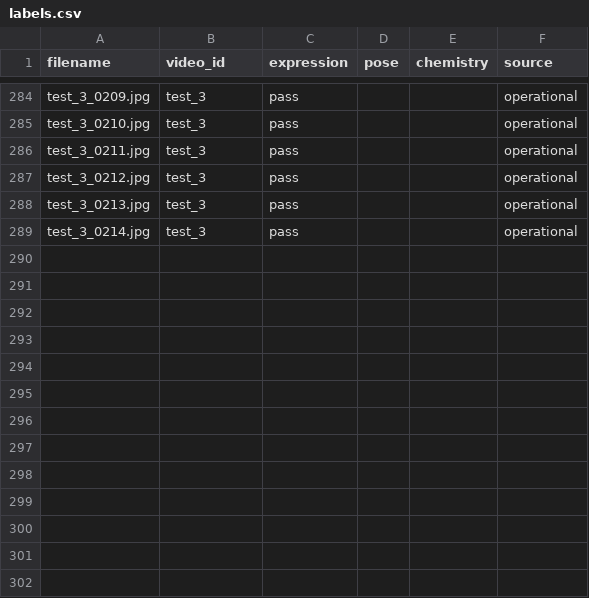
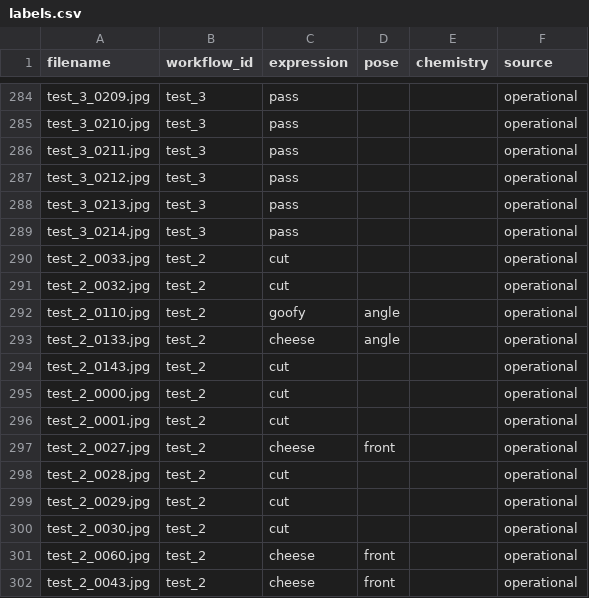
Before and after one commit to monolith-hyeonrae/portrait981, a CSV file: data/datasets/portrait-v1/labels.csv, drawn as a sheet; only a part is shown, gaps mark what is left out; the diff names each change by its address in the sheet, - before the commit and + after, or states it on an @@ line.

```diff
--- a/data/datasets/portrait-v1/labels.csv
+++ b/data/datasets/portrait-v1/labels.csv
-B1: video_id
+B1: workflow_id
+row 290: test_2_0033.jpg | test_2 | cut |  |  | operational
+row 291: test_2_0032.jpg | test_2 | cut |  |  | operational
+row 292: test_2_0110.jpg | test_2 | goofy | angle |  | operational
+row 293: test_2_0133.jpg | test_2 | cheese | angle |  | operational
+row 294: test_2_0143.jpg | test_2 | cut |  |  | operational
+row 295: test_2_0000.jpg | test_2 | cut |  |  | operational
+row 296: test_2_0001.jpg | test_2 | cut |  |  | operational
+row 297: test_2_0027.jpg | test_2 | cheese | front |  | operational
+row 298: test_2_0028.jpg | test_2 | cut |  |  | operational
+row 299: test_2_0029.jpg | test_2 | cut |  |  | operational
+row 300: test_2_0030.jpg | test_2 | cut |  |  | operational
+row 301: test_2_0060.jpg | test_2 | cheese | front |  | operational
+row 302: test_2_0043.jpg | test_2 | cheese | front |  | operational
```
Also changed, not shown: 9 other files.
